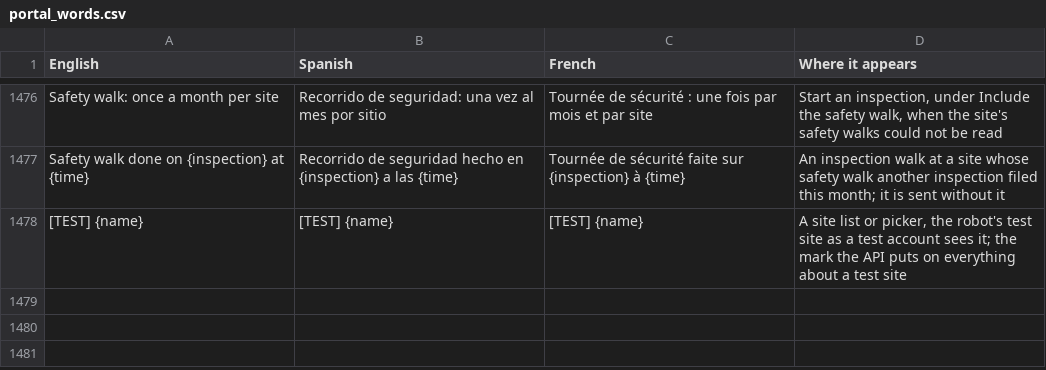
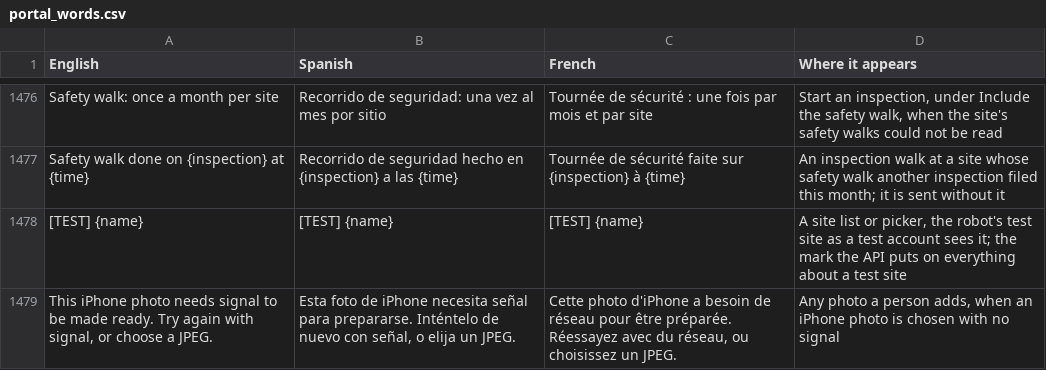
Before and after one commit to isouadda/ocsa-staff-portal, a CSV file: translation/portal_words.csv, drawn as a sheet; only a part is shown, gaps mark what is left out; the diff names each change by its address in the sheet, - before the commit and + after, or states it on an @@ line.

```diff
--- a/translation/portal_words.csv
+++ b/translation/portal_words.csv
+row 1479: This iPhone photo needs signal to be made ready. Try again with signal, or choose a JPEG. | Esta foto de iPhone necesita señal para prepararse. Inténtelo de nuevo con señal, o elija un JPEG. | Cette photo d'iPhone a besoin de réseau pour être préparée. Réessayez avec du réseau, ou choisissez un JPEG. | Any photo a person adds, when an iPhone photo is chosen with no signal
```
Also changed, not shown: 6 other files.
